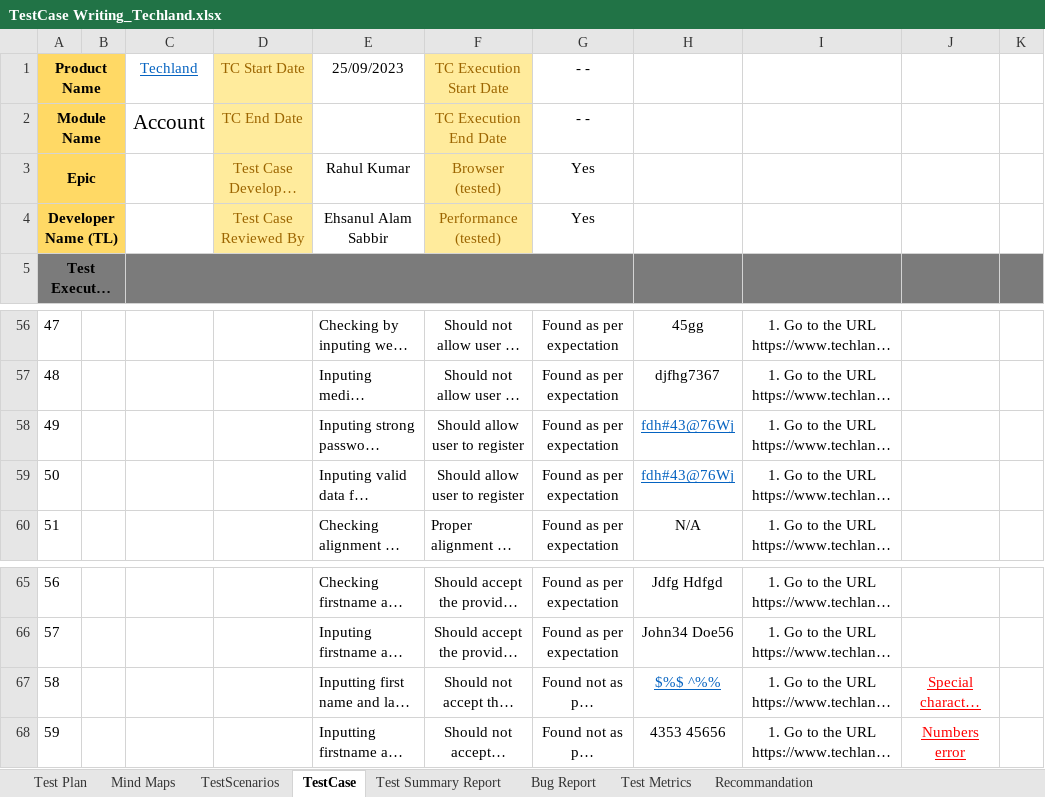
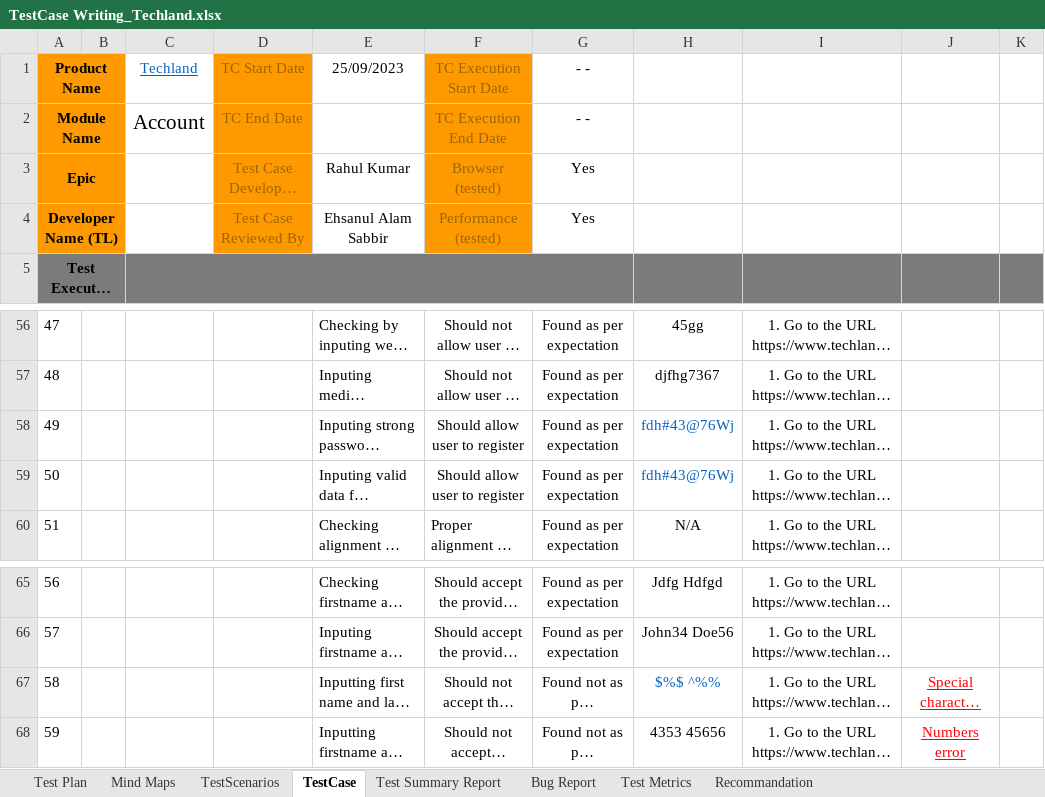
Before and after one commit to rahulkumar312023/Manual-Testing, an Excel workbook: Excelfile/TestCase Writing_Techland.xlsx, sheet TestCase, drawn as a sheet; only a part is shown, gaps mark what is left out; long unchanged cells end in …; values as stored, in another font and other column widths than the file's, no borders; charts and pictures and conditional formats not drawn; the diff names each change by its address in the sheet, - before the commit and + after, or states it on an @@ line.

```diff
--- a/Excelfile/TestCase Writing_Techland.xlsx (sheet TestCase)
+++ b/Excelfile/TestCase Writing_Techland.xlsx (sheet TestCase)
-A1:A4 fill: #FFD965
+A1:A4 fill: #FF9900
-D1:D4 fill: #FFEB9C
+D1:D4 fill: #FF9900
-F1:F4 fill: #FFEB9C
+F1:F4 fill: #FF9900
-H58:H59 underline: on
+H58:H59 underline: off
-H67 underline: on
+H67 underline: off
```
Also changed, not shown: sheet Bug Report, sheet TestScenarios, charts or pictures.
